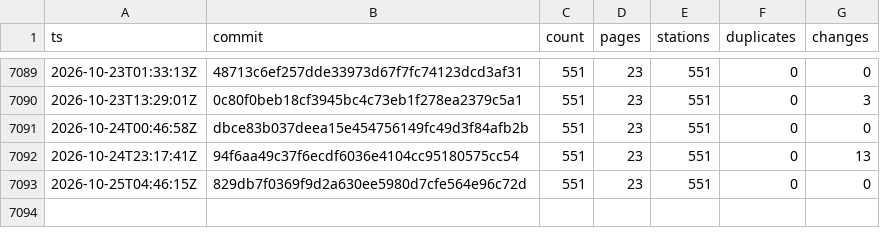
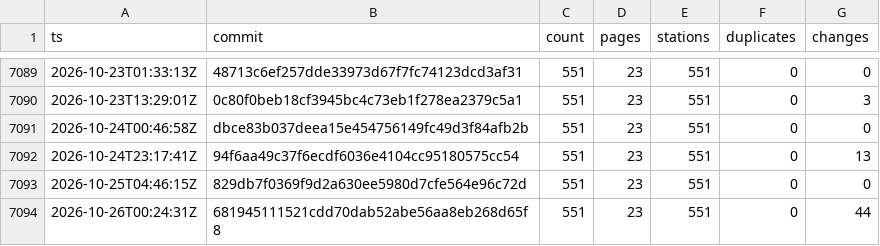
Before and after one commit to stefanb/goriva-data, a CSV file: history/snapshots.csv, drawn as a sheet; only a part is shown, gaps mark what is left out; the diff names each change by its address in the sheet, - before the commit and + after, or states it on an @@ line.

```diff
--- a/history/snapshots.csv
+++ b/history/snapshots.csv
+row 7094: 2026-10-26T00:24:31Z | 681945111521cdd70dab52abe56aa8eb268d65f8 | 551 | 23 | 551 | 0 | 44
```
Also changed, not shown: 2 other files.
